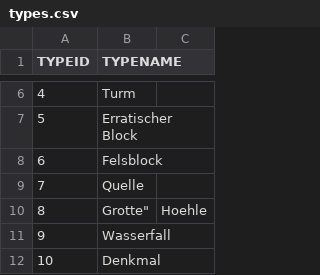
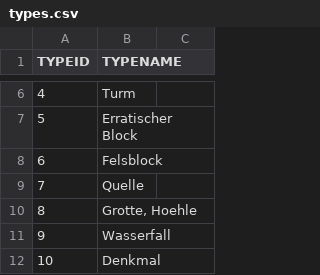
Before and after one commit to Bissbert/AndroidUK, a CSV file: data/compiled/types.csv, drawn as a sheet; only a part is shown, gaps mark what is left out; the diff names each change by its address in the sheet, - before the commit and + after, or states it on an @@ line.

Commit message:
updated data to have a constraint around data

```diff
--- a/data/compiled/types.csv
+++ b/data/compiled/types.csv
-B10 (TYPENAME): Grotte"
+B10 (TYPENAME): Grotte, Hoehle
-C10: Hoehle
+C10: (empty)
```
Also changed, not shown: 1 other file.
